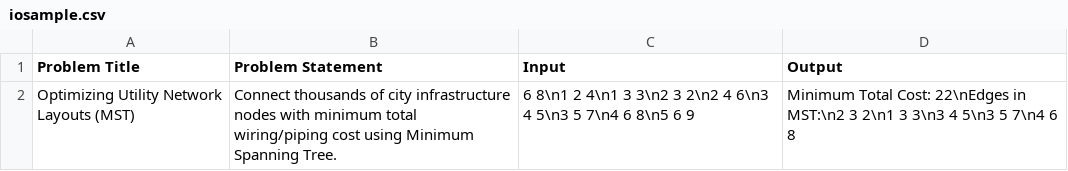
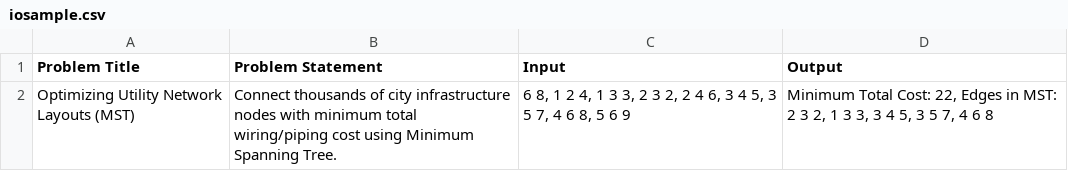
Before and after one commit to Dron-cyber/DAA_CITY_PROJECT.github.io, a CSV file: Sunil/p1/iosample.csv, drawn as a sheet.

Commit message:
Update iosample.csv

```diff
--- a/Sunil/p1/iosample.csv
+++ b/Sunil/p1/iosample.csv
@@ -1,2 +1,2 @@
 Problem Title,Problem Statement,Input,Output
-"Optimizing Utility Network Layouts (MST)","Connect thousands of city infrastructure nodes with minimum total wiring/piping cost using Minimum Spanning Tree.","6 8\n1 2 4\n1 3 3\n2 3 2\n2 4 6\n3 4 5\n3 5 7\n4 6 8\n5 6 9","Minimum Total Cost: 22\nEdges in MST:\n2 3 2\n1 3 3\n3 4 5\n3 5 7\n4 6 8"
+"Optimizing Utility Network Layouts (MST)","Connect thousands of city infrastructure nodes with minimum total wiring/piping cost using Minimum Spanning Tree.","6 8, 1 2 4, 1 3 3, 2 3 2, 2 4 6, 3 4 5, 3 5 7, 4 6 8, 5 6 9","Minimum Total Cost: 22, Edges in MST: 2 3 2, 1 3 3, 3 4 5, 3 5 7, 4 6 8"
```
